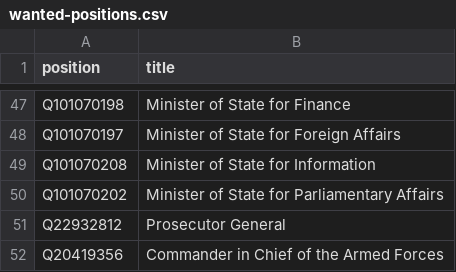
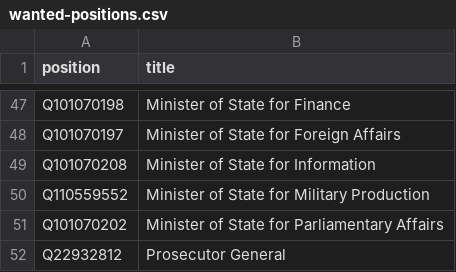
Before and after one commit to every-politician-scrapers/egypt-ministers, a CSV file: wikidata/wanted-positions.csv, drawn as a sheet; only a part is shown, gaps mark what is left out; the shorter side is filled out with more unchanged rows.

```diff
--- a/wikidata/wanted-positions.csv
+++ b/wikidata/wanted-positions.csv
@@ -49,2 +49,3 @@ Q101070197,Minister of State for Foreign Affairs
 Q101070208,Minister of State for Information
+Q110559552,Minister of State for Military Production
 Q101070202,Minister of State for Parliamentary Affairs
```
Also changed, not shown: sources/official/diff.csv, sources/official/wikidata.csv, 1 other file.
